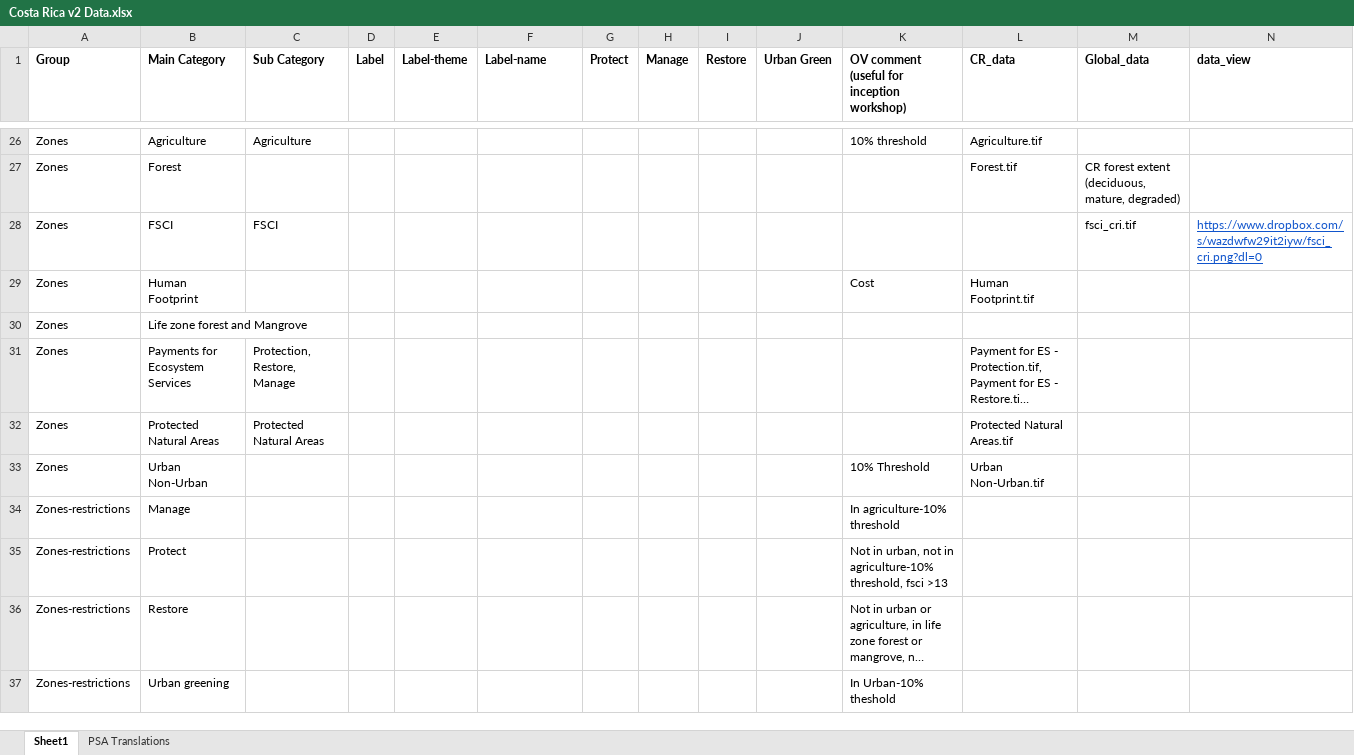
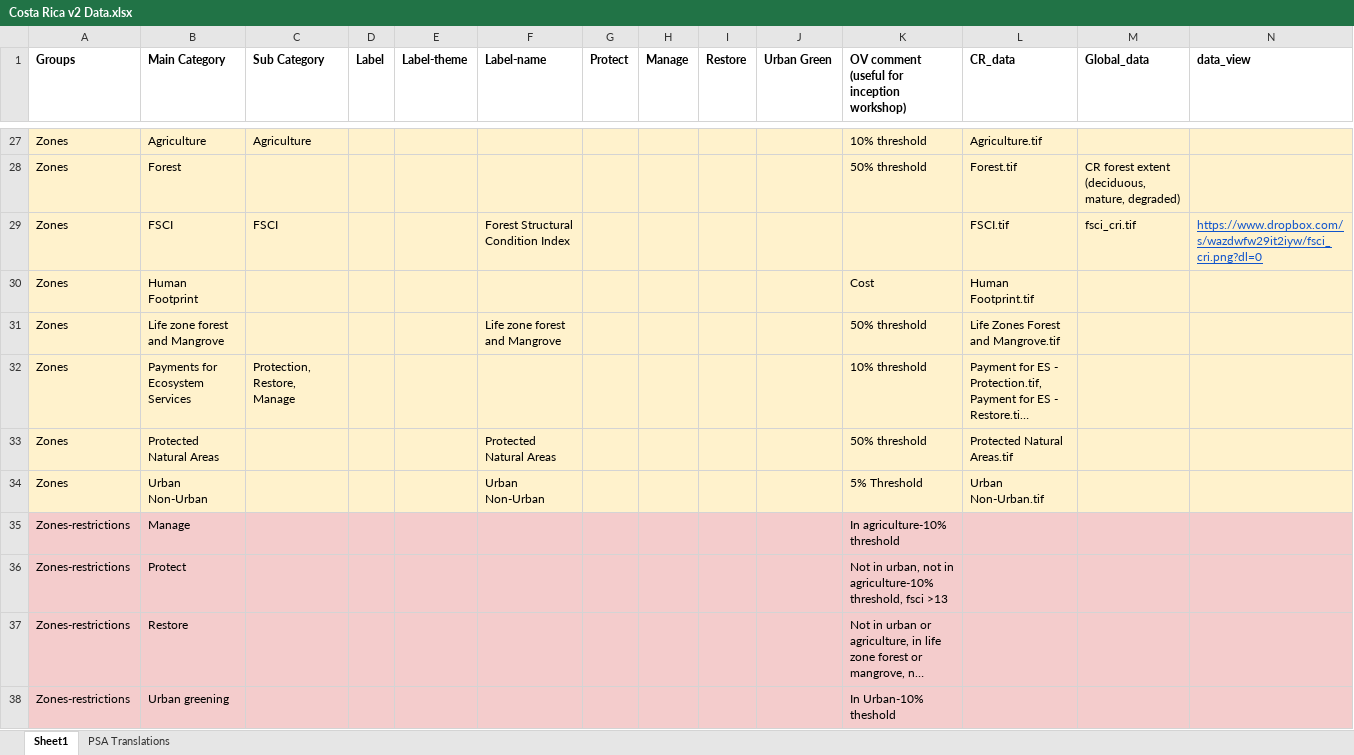
Before and after one commit to ELSA-UNDP/CR_ELSA, an Excel workbook: Costa Rica v2 Data.xlsx, sheet Sheet1, drawn as a sheet; only a part is shown, gaps mark what is left out; long unchanged cells end in …; values as stored, in another font and other column widths than the file's, no borders; charts and pictures not drawn; removed rows and columns are numbered as before the commit, all else as after; rows hold the shown columns only; the diff covers the shown part only; the diff names each change by its address in the sheet, - before the commit and + after, or states it on an @@ line.

```diff
--- a/Costa Rica v2 Data.xlsx (sheet Sheet1)
+++ b/Costa Rica v2 Data.xlsx (sheet Sheet1)
-A1: Group
+A1: Groups
-A27:N30 fill: none
+A27:N30 fill: #FFF2CC
-K28: (empty)
+K28: 50% threshold
-F29 (Label-name): (empty)
+F29 (Label-name): Forest Structural Condition Index
-L29 (CR_data): (empty)
+L29 (CR_data): FSCI.tif
-row 30: Zones | Life zone forest and Mangrove
+row 31: Zones | Life zone forest and Mangrove |  |  |  | Life zone forest and Mangrove |  |  |  |  | 50% threshold | Life Zones Forest and Mangrove.tif
-A32:N34 fill: none
+A32:N34 fill: #FFF2CC
-K32: (empty)
+K32: 10% threshold
-C33 (Sub Category): Protected Natural Areas
+C33 (Sub Category): (empty)
-F33 (Label-name): (empty)
+F33 (Label-name): Protected Natural Areas
-K33: (empty)
+K33: 50% threshold
-F34 (Label-name): (empty)
+F34 (Label-name): Urban Non-Urban
-K34: 10% Threshold
+K34: 5% Threshold
-A35:N38 fill: none
+A35:N38 fill: #F4CCCC
```
Also changed, not shown: 24 added rows, 23 removed rows and cell formats elsewhere in this sheet, charts or pictures, 5 other files.
